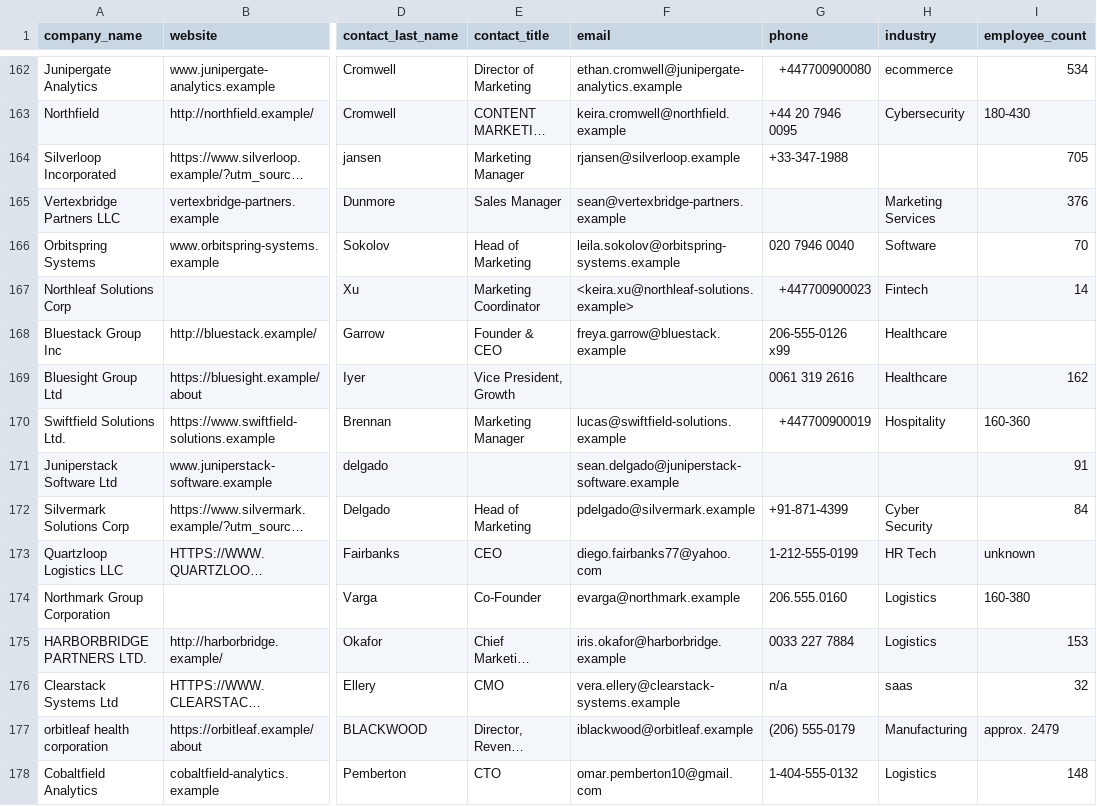
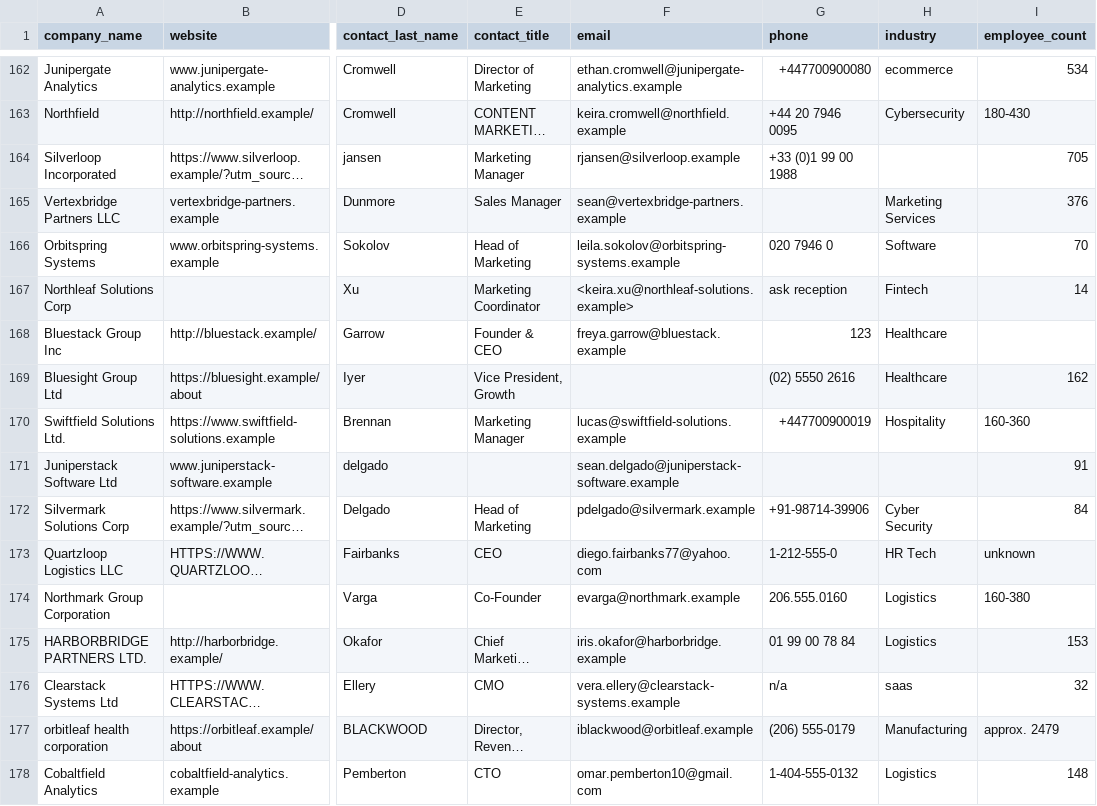
Before and after one commit to oluwaseyifatai556/b2b-lead-workflow, a CSV file: data/raw/sample_leads.csv, drawn as a sheet; only a part is shown, gaps mark what is left out; long unchanged cells end in …; the diff covers the shown part only; the diff names each change by its address in the sheet, - before the commit and + after, or states it on an @@ line.

```diff
--- a/data/raw/sample_leads.csv
+++ b/data/raw/sample_leads.csv
-G164 (phone): +33-347-1988
+G164 (phone): +33 (0)1 99 00 1988
-G166 (phone): 020 7946 0040
+G166 (phone): 020 7946 0
-G167 (phone): +447700900023
+G167 (phone): ask reception
-G168 (phone): 206-555-0126 x99
+G168 (phone): 123
-G169 (phone): 0061 319 2616
+G169 (phone): (02) 5550 2616
-G172 (phone): +91-871-4399
+G172 (phone): +91-98714-39906
-G173 (phone): 1-212-555-0199
+G173 (phone): 1-212-555-0
-G175 (phone): 0033 227 7884
+G175 (phone): 01 99 00 78 84
```
Also changed, not shown: 169 edited cells elsewhere in this file, 1 other file.
